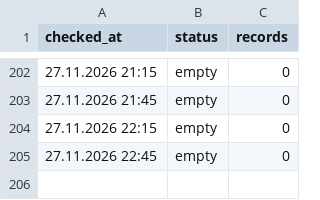
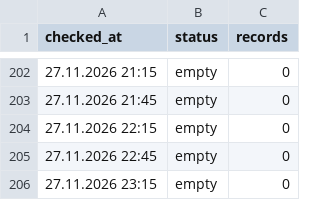
Before and after one commit to sv-slavchev/archar-tok, a CSV file: data/runs.csv, drawn as a sheet; only a part is shown, gaps mark what is left out.

```diff
--- a/data/runs.csv
+++ b/data/runs.csv
@@ -205 +205,2 @@ checked_at,status,records
 27.11.2026 22:45,empty,0
+27.11.2026 23:15,empty,0
```
Also changed, not shown: 1 other file.
